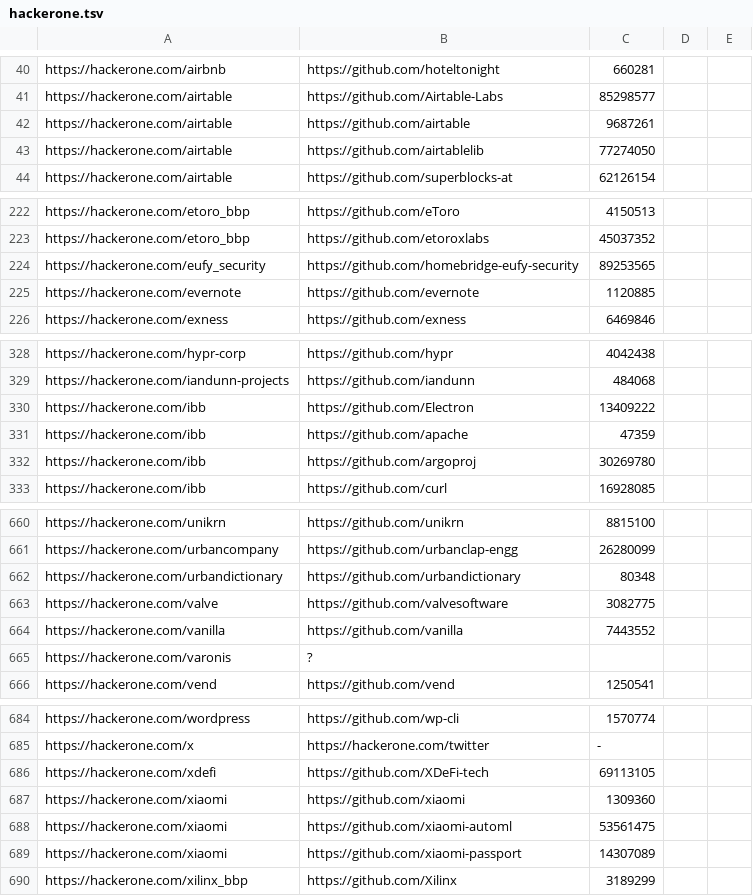
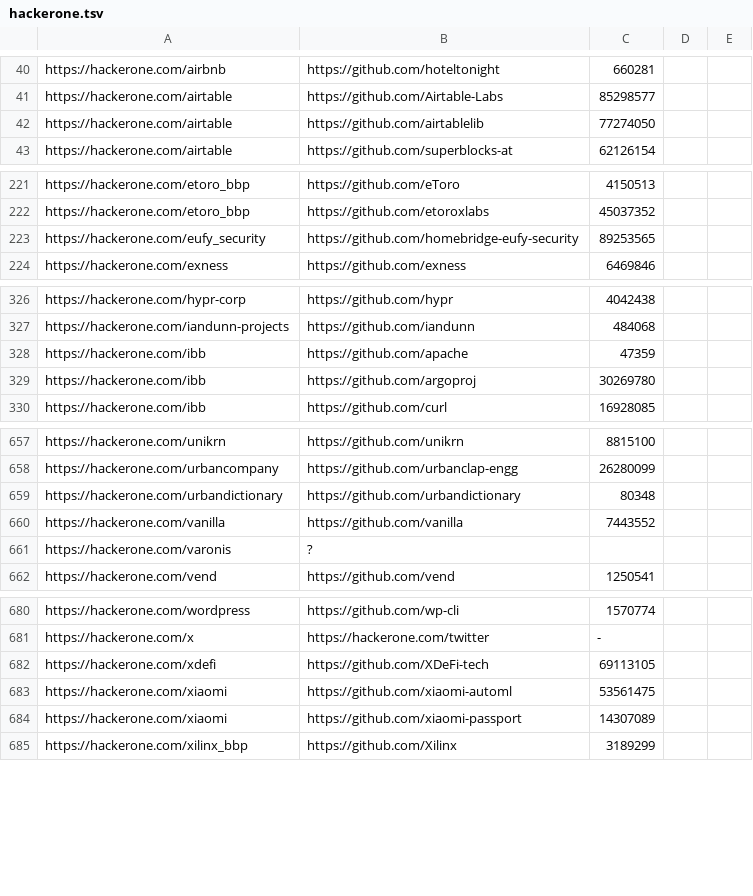
Before and after one commit to nikitastupin/orgs-data, a TSV file: orgs-data/hackerone.tsv, drawn as a sheet; only a part is shown, gaps mark what is left out; the diff covers the shown part only.

```diff
--- a/orgs-data/hackerone.tsv
+++ b/orgs-data/hackerone.tsv
@@ -41,3 +41,2 @@ https://hackerone.com/airbnb	https://github.com/hoteltonight	660281
 https://hackerone.com/airtable	https://github.com/Airtable-Labs	85298577
-https://hackerone.com/airtable	https://github.com/airtable	9687261
 https://hackerone.com/airtable	https://github.com/airtablelib	77274050
@@ -224,3 +223,2 @@ https://hackerone.com/etoro_bbp	https://github.com/etoroxlabs	45037352
 https://hackerone.com/eufy_security	https://github.com/homebridge-eufy-security	89253565
-https://hackerone.com/evernote	https://github.com/evernote	1120885
 https://hackerone.com/exness	https://github.com/exness	6469846
@@ -329,3 +327,2 @@ https://hackerone.com/hypr-corp	https://github.com/hypr	4042438
 https://hackerone.com/iandunn-projects	https://github.com/iandunn	484068
-https://hackerone.com/ibb	https://github.com/Electron	13409222
 https://hackerone.com/ibb	https://github.com/apache	47359
@@ -662,3 +659,2 @@ https://hackerone.com/urbancompany	https://github.com/urbanclap-engg	26280099
 https://hackerone.com/urbandictionary	https://github.com/urbandictionary	80348
-https://hackerone.com/valve	https://github.com/valvesoftware	3082775
 https://hackerone.com/vanilla	https://github.com/vanilla	7443552
@@ -686,3 +682,2 @@ https://hackerone.com/x	https://hackerone.com/twitter	-
 https://hackerone.com/xdefi	https://github.com/XDeFi-tech	69113105
-https://hackerone.com/xiaomi	https://github.com/xiaomi	1309360
 https://hackerone.com/xiaomi	https://github.com/xiaomi-automl	53561475
```
Also changed, not shown: 1 edited cell elsewhere in this file, orgs-data/bugcrowd.tsv, orgs-data/diodb.tsv, 3 other files.
